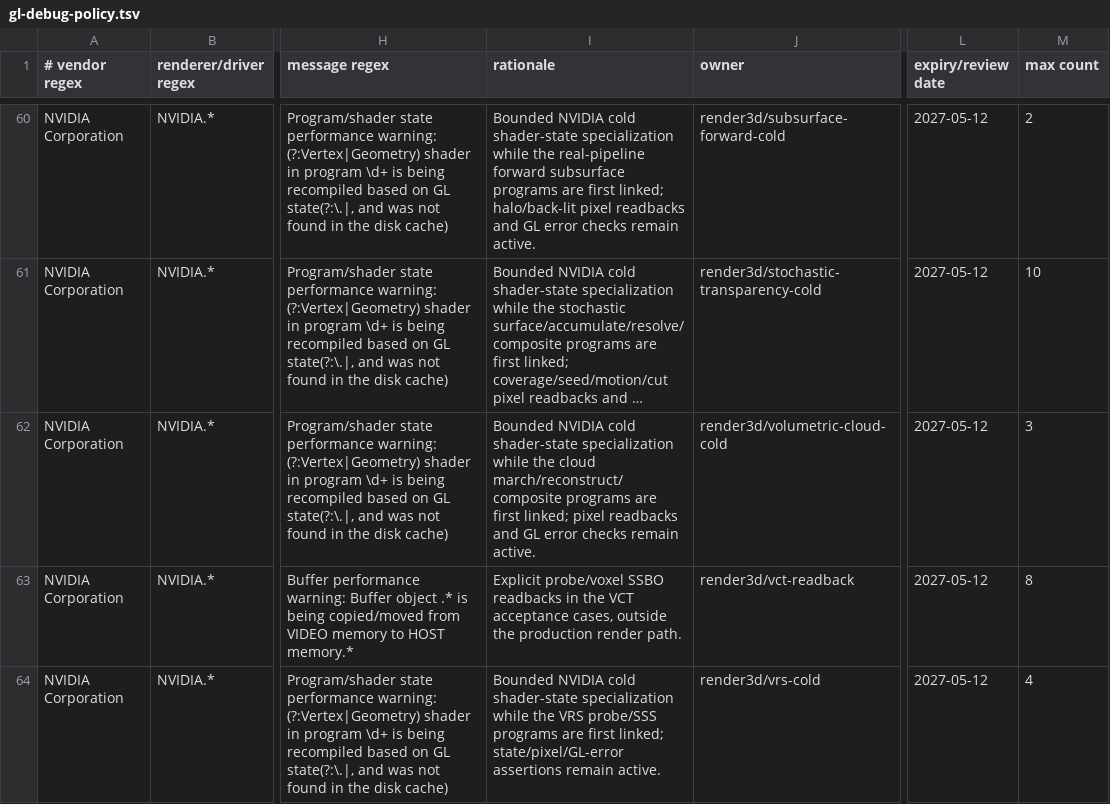
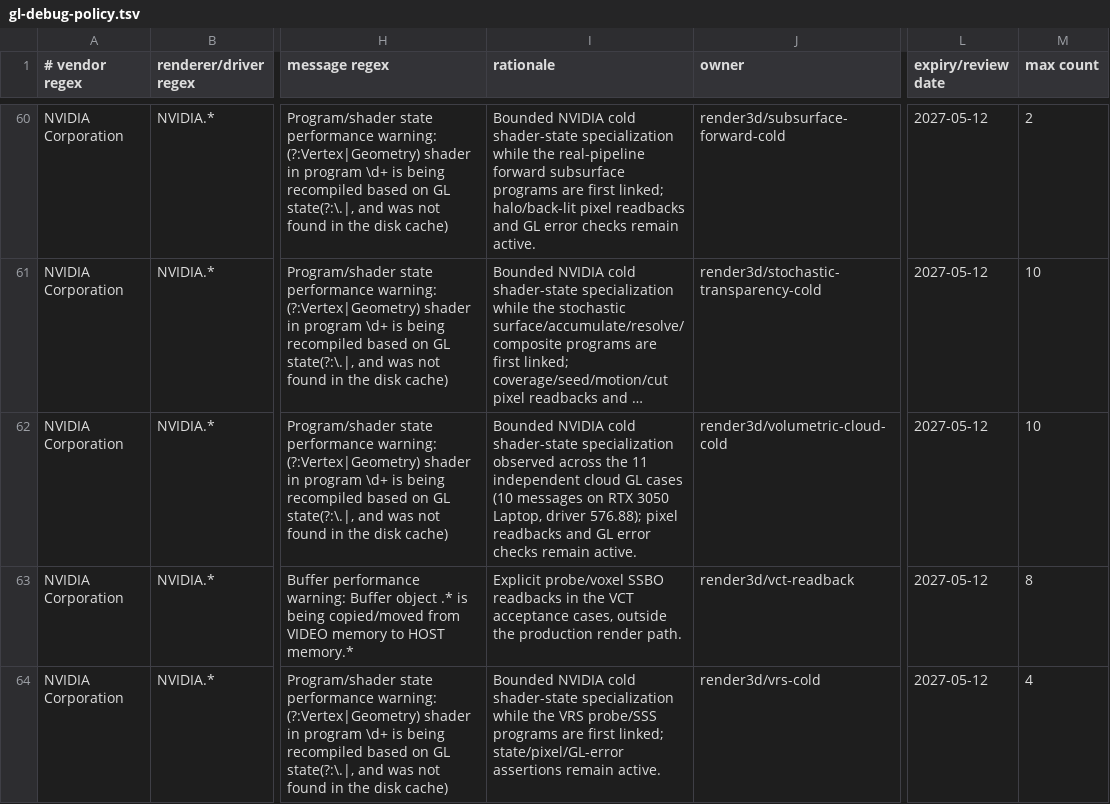
Before and after one commit to KLjiana/haikalat, a TSV file: config/gl-debug-policy.tsv, drawn as a sheet; only a part is shown, gaps mark what is left out; long unchanged cells end in …; the diff names each change by its address in the sheet, - before the commit and + after, or states it on an @@ line.

```diff
--- a/config/gl-debug-policy.tsv
+++ b/config/gl-debug-policy.tsv
-I62 (rationale): …shader-state specialization while the cloud march/reconstruct/composite programs are first linked; pixel readbacks…
+I62 (rationale): …shader-state specialization observed across the 11 independent cloud GL cases (10 messages on RTX 3050 Laptop, driver 576.88); pixel readbacks…
-M62 (max count): 3
+M62 (max count): 10
```
Also changed, not shown: docs/licenses/assets.tsv, 11 other files.
